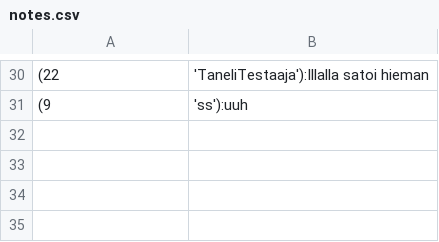
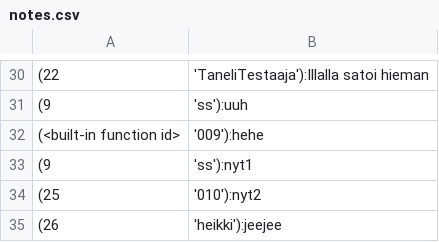
Before and after one commit to sansilla/ot-harjoitustyo, a CSV file: data/notes.csv, drawn as a sheet; only a part is shown, gaps mark what is left out; the diff names each change by its address in the sheet, - before the commit and + after, or states it on an @@ line.

```diff
--- a/data/notes.csv
+++ b/data/notes.csv
+row 32: (<built-in function id> | '009'):hehe
+row 33: (9 | 'ss'):nyt1
+row 34: (25 | '010'):nyt2
+row 35: (26 | 'heikki'):jeejee
```
Also changed, not shown: 1 other file.
